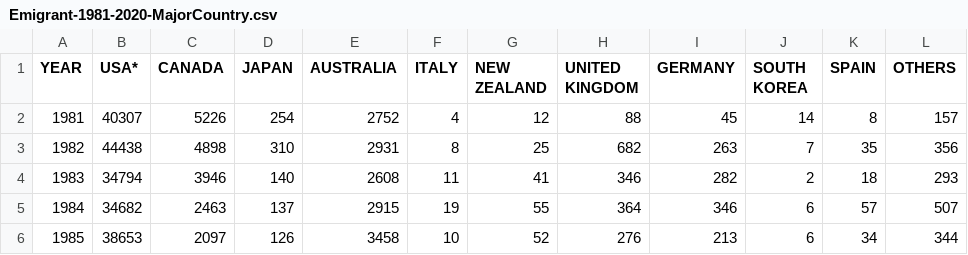
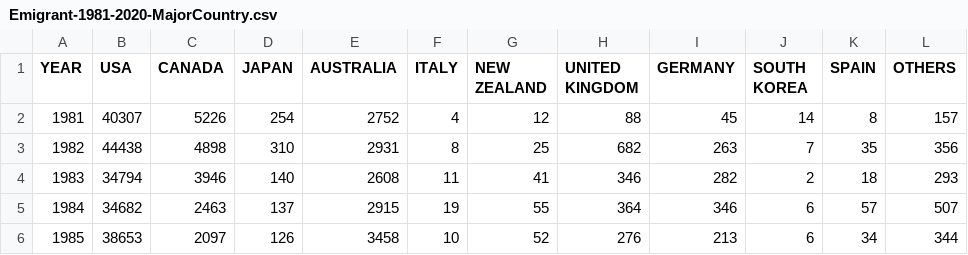
Before and after one commit to Rikuron/ITD112_Case_Study, a CSV file: public/data/Emigrant-1981-2020-MajorCountry.csv, drawn as a sheet; only a part is shown.

```diff
--- a/public/data/Emigrant-1981-2020-MajorCountry.csv
+++ b/public/data/Emigrant-1981-2020-MajorCountry.csv
@@ -1,2 +1,2 @@
-YEAR,USA*,CANADA,JAPAN,AUSTRALIA,ITALY,NEW ZEALAND,UNITED KINGDOM,GERMANY,SOUTH KOREA,SPAIN,OTHERS
+YEAR,USA,CANADA,JAPAN,AUSTRALIA,ITALY,NEW ZEALAND,UNITED KINGDOM,GERMANY,SOUTH KOREA,SPAIN,OTHERS
 1981,40307,5226,254,2752,4,12,88,45,14,8,157
```
Also changed, not shown: 6 other files.
